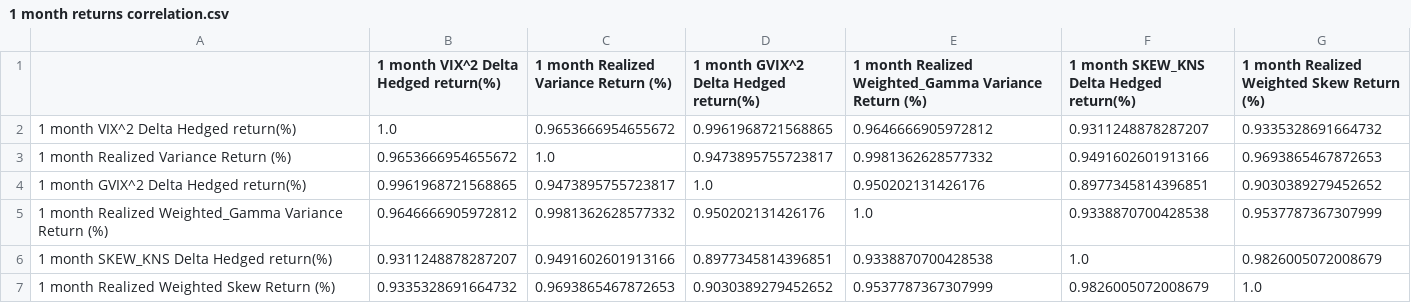
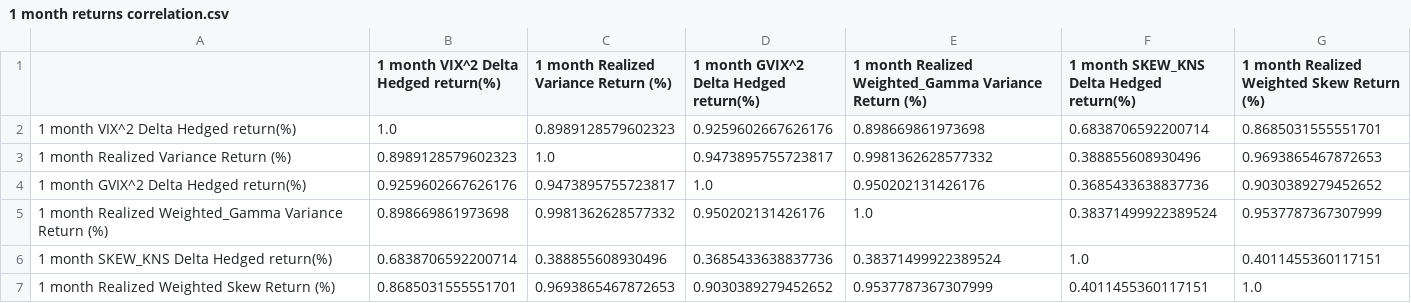
Before and after one commit to aclime/VAR_SKEW_Project, a CSV file: outputs/returns_correlations/1 month returns correlation.csv, drawn as a sheet.

```diff
--- a/outputs/returns_correlations/1 month returns correlation.csv
+++ b/outputs/returns_correlations/1 month returns correlation.csv
@@ -1,7 +1,7 @@
 ,1 month VIX^2 Delta Hedged return(%),1 month Realized Variance Return (%),1 month GVIX^2 Delta Hedged return(%),1 month Realized Weighted_Gamma Variance Return (%),1 month SKEW_KNS Delta Hedged return(%),1 month Realized Weighted Skew Return (%)
-1 month VIX^2 Delta Hedged return(%),1.0,0.9653666954655672,0.9961968721568865,0.9646666905972812,0.9311248878287207,0.9335328691664732
-1 month Realized Variance Return (%),0.9653666954655672,1.0,0.9473895755723817,0.9981362628577332,0.9491602601913166,0.9693865467872653
-1 month GVIX^2 Delta Hedged return(%),0.9961968721568865,0.9473895755723817,1.0,0.950202131426176,0.8977345814396851,0.9030389279452652
-1 month Realized Weighted_Gamma Variance Return (%),0.9646666905972812,0.9981362628577332,0.950202131426176,1.0,0.9338870700428538,0.9537787367307999
-1 month SKEW_KNS Delta Hedged return(%),0.9311248878287207,0.9491602601913166,0.8977345814396851,0.9338870700428538,1.0,0.9826005072008679
-1 month Realized Weighted Skew Return (%),0.9335328691664732,0.9693865467872653,0.9030389279452652,0.9537787367307999,0.9826005072008679,1.0
+1 month VIX^2 Delta Hedged return(%),1.0,0.8989128579602323,0.9259602667626176,0.898669861973698,0.6838706592200714,0.8685031555551701
+1 month Realized Variance Return (%),0.8989128579602323,1.0,0.9473895755723817,0.9981362628577332,0.388855608930496,0.9693865467872653
+1 month GVIX^2 Delta Hedged return(%),0.9259602667626176,0.9473895755723817,1.0,0.950202131426176,0.3685433638837736,0.9030389279452652
+1 month Realized Weighted_Gamma Variance Return (%),0.898669861973698,0.9981362628577332,0.950202131426176,1.0,0.38371499922389524,0.9537787367307999
+1 month SKEW_KNS Delta Hedged return(%),0.6838706592200714,0.388855608930496,0.3685433638837736,0.38371499922389524,1.0,0.4011455360117151
+1 month Realized Weighted Skew Return (%),0.8685031555551701,0.9693865467872653,0.9030389279452652,0.9537787367307999,0.4011455360117151,1.0
```
Also changed, not shown: outputs/returns_correlations/1 month excess returns.csv, outputs/returns_correlations/2 month excess returns.csv, 6 other files.
